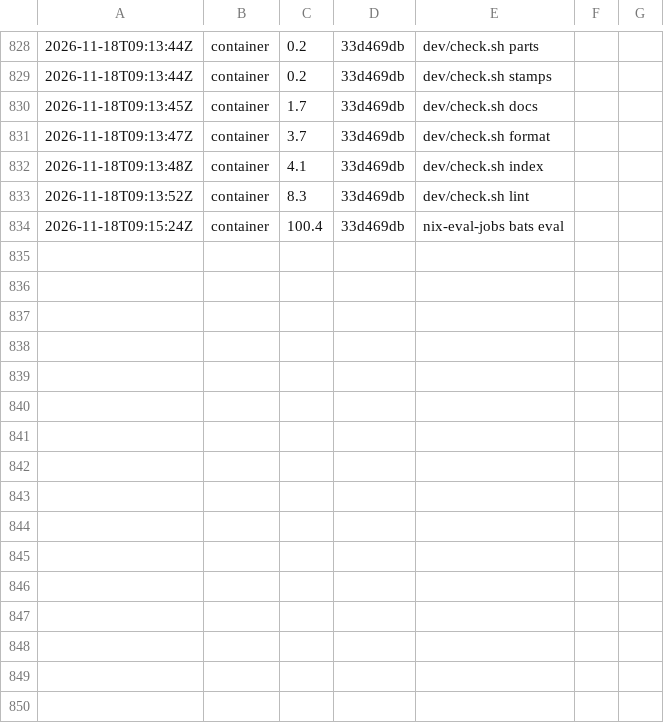
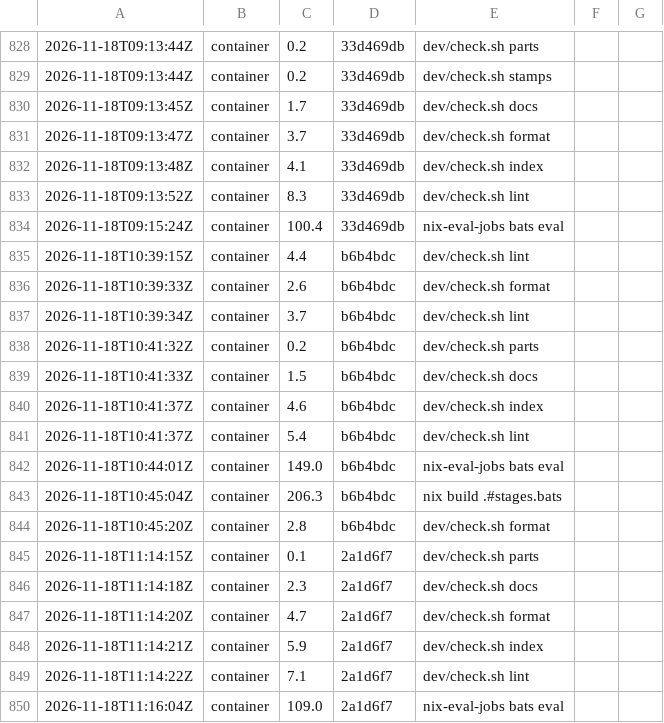
Before and after one commit to Kompismoln/o11n, a TSV file: dev/costs.tsv, drawn as a sheet; only a part is shown, gaps mark what is left out.

```diff
--- a/dev/costs.tsv
+++ b/dev/costs.tsv
@@ -834 +834,17 @@
 2026-11-18T09:15:24Z	container	100.4	33d469db	nix-eval-jobs bats eval
+2026-11-18T10:39:15Z	container	4.4	b6b4bdc	dev/check.sh lint
+2026-11-18T10:39:33Z	container	2.6	b6b4bdc	dev/check.sh format
+2026-11-18T10:39:34Z	container	3.7	b6b4bdc	dev/check.sh lint
+2026-11-18T10:41:32Z	container	0.2	b6b4bdc	dev/check.sh parts
+2026-11-18T10:41:33Z	container	1.5	b6b4bdc	dev/check.sh docs
+2026-11-18T10:41:37Z	container	4.6	b6b4bdc	dev/check.sh index
+2026-11-18T10:41:37Z	container	5.4	b6b4bdc	dev/check.sh lint
+2026-11-18T10:44:01Z	container	149.0	b6b4bdc	nix-eval-jobs bats eval
+2026-11-18T10:45:04Z	container	206.3	b6b4bdc	nix build .#stages.bats
+2026-11-18T10:45:20Z	container	2.8	b6b4bdc	dev/check.sh format
+2026-11-18T11:14:15Z	container	0.1	2a1d6f7	dev/check.sh parts
+2026-11-18T11:14:18Z	container	2.3	2a1d6f7	dev/check.sh docs
+2026-11-18T11:14:20Z	container	4.7	2a1d6f7	dev/check.sh format
+2026-11-18T11:14:21Z	container	5.9	2a1d6f7	dev/check.sh index
+2026-11-18T11:14:22Z	container	7.1	2a1d6f7	dev/check.sh lint
+2026-11-18T11:16:04Z	container	109.0	2a1d6f7	nix-eval-jobs bats eval
```
Also changed, not shown: 31 other files.
